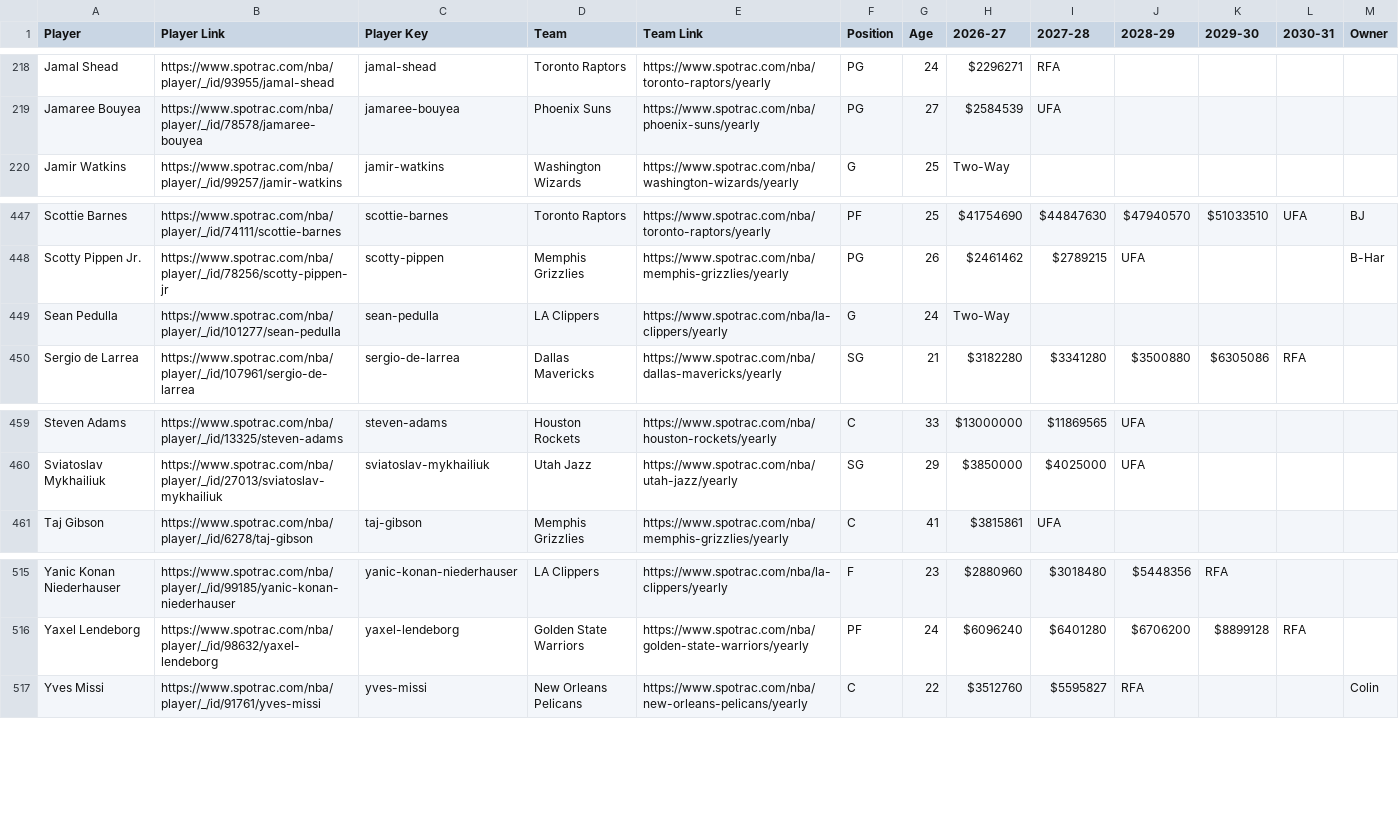
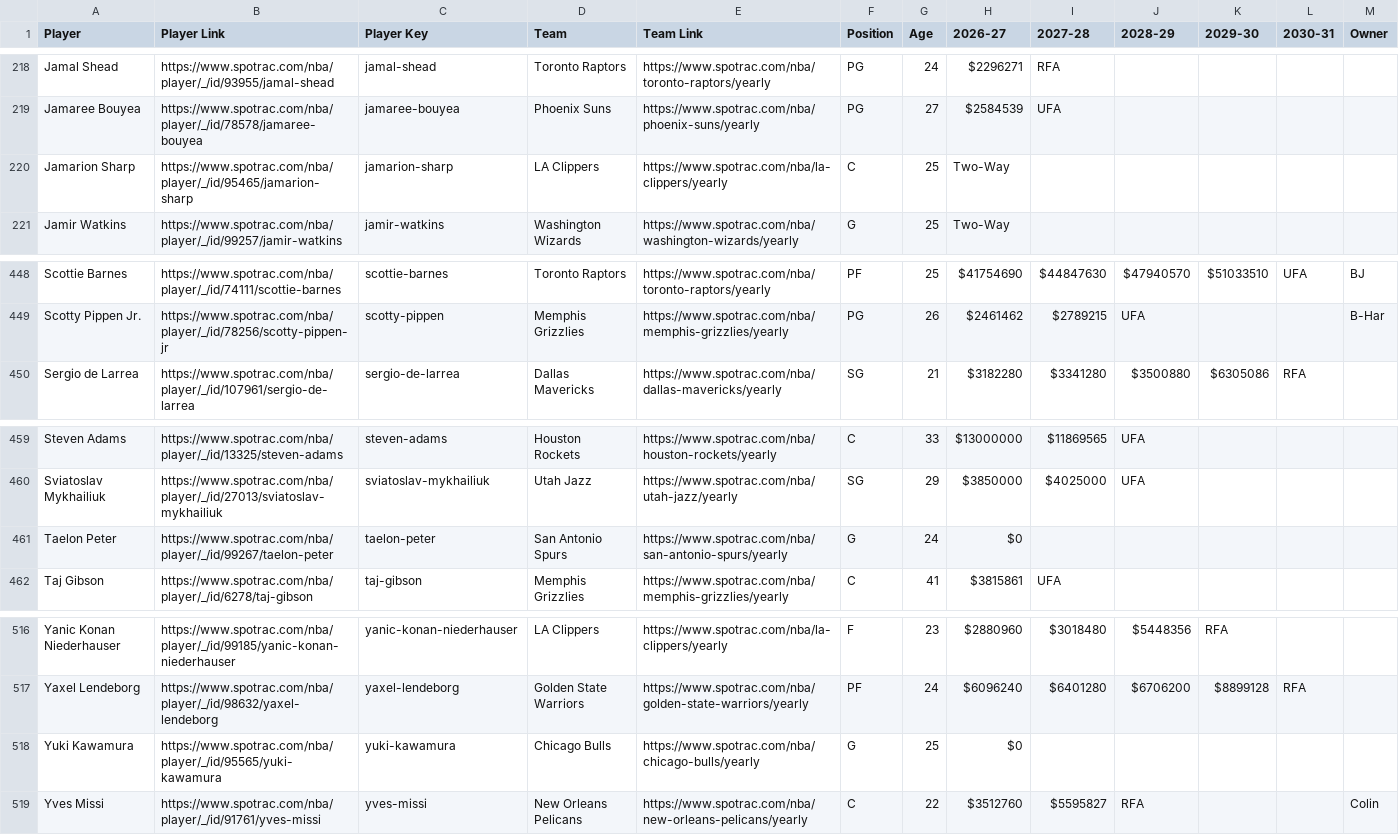
Before and after one commit to b-harr/dmcb, a CSV file: data/spotrac_contracts.csv, drawn as a sheet; only a part is shown, gaps mark what is left out.

Commit message:
Update contracts thru Mon 10 Aug 2026

```diff
--- a/data/spotrac_contracts.csv
+++ b/data/spotrac_contracts.csv
@@ -219,2 +219,3 @@ Jamal Shead,https://www.spotrac.com/nba/player/_/id/93955/jamal-shead,jamal-shea
 Jamaree Bouyea,https://www.spotrac.com/nba/player/_/id/78578/jamaree-bouyea,jamaree-bouyea,Phoenix Suns,https://www.spotrac.com/nba/phoenix-suns/yearly,PG,27,$2584539,UFA,,,,
+Jamarion Sharp,https://www.spotrac.com/nba/player/_/id/95465/jamarion-sharp,jamarion-sharp,LA Clippers,https://www.spotrac.com/nba/la-clippers/yearly,C,25,Two-Way,,,,,
 Jamir Watkins,https://www.spotrac.com/nba/player/_/id/99257/jamir-watkins,jamir-watkins,Washington Wizards,https://www.spotrac.com/nba/washington-wizards/yearly,G,25,Two-Way,,,,,
@@ -448,3 +449,2 @@ Scottie Barnes,https://www.spotrac.com/nba/player/_/id/74111/scottie-barnes,scot
 Scotty Pippen Jr.,https://www.spotrac.com/nba/player/_/id/78256/scotty-pippen-jr,scotty-pippen,Memphis Grizzlies,https://www.spotrac.com/nba/memphis-grizzlies/yearly,PG,26,$2461462,$2789215,UFA,,,B-Har
-Sean Pedulla,https://www.spotrac.com/nba/player/_/id/101277/sean-pedulla,sean-pedulla,LA Clippers,https://www.spotrac.com/nba/la-clippers/yearly,G,24,Two-Way,,,,,
 Sergio de Larrea,https://www.spotrac.com/nba/player/_/id/107961/sergio-de-larrea,sergio-de-larrea,Dallas Mavericks,https://www.spotrac.com/nba/dallas-mavericks/yearly,SG,21,$3182280,$3341280,$3500880,$6305086,RFA,
@@ -460,2 +460,3 @@ Steven Adams,https://www.spotrac.com/nba/player/_/id/13325/steven-adams,steven-a
 Sviatoslav Mykhailiuk,https://www.spotrac.com/nba/player/_/id/27013/sviatoslav-mykhailiuk,sviatoslav-mykhailiuk,Utah Jazz,https://www.spotrac.com/nba/utah-jazz/yearly,SG,29,$3850000,$4025000,UFA,,,
+Taelon Peter,https://www.spotrac.com/nba/player/_/id/99267/taelon-peter,taelon-peter,San Antonio Spurs,https://www.spotrac.com/nba/san-antonio-spurs/yearly,G,24,$0,,,,,
 Taj Gibson,https://www.spotrac.com/nba/player/_/id/6278/taj-gibson,taj-gibson,Memphis Grizzlies,https://www.spotrac.com/nba/memphis-grizzlies/yearly,C,41,$3815861,UFA,,,,
@@ -516,2 +517,3 @@ Yanic Konan Niederhauser,https://www.spotrac.com/nba/player/_/id/99185/yanic-kon
 Yaxel Lendeborg,https://www.spotrac.com/nba/player/_/id/98632/yaxel-lendeborg,yaxel-lendeborg,Golden State Warriors,https://www.spotrac.com/nba/golden-state-warriors/yearly,PF,24,$6096240,$6401280,$6706200,$8899128,RFA,
+Yuki Kawamura,https://www.spotrac.com/nba/player/_/id/95565/yuki-kawamura,yuki-kawamura,Chicago Bulls,https://www.spotrac.com/nba/chicago-bulls/yearly,G,25,$0,,,,,
 Yves Missi,https://www.spotrac.com/nba/player/_/id/91761/yves-missi,yves-missi,New Orleans Pelicans,https://www.spotrac.com/nba/new-orleans-pelicans/yearly,C,22,$3512760,$5595827,RFA,,,Colin
```
